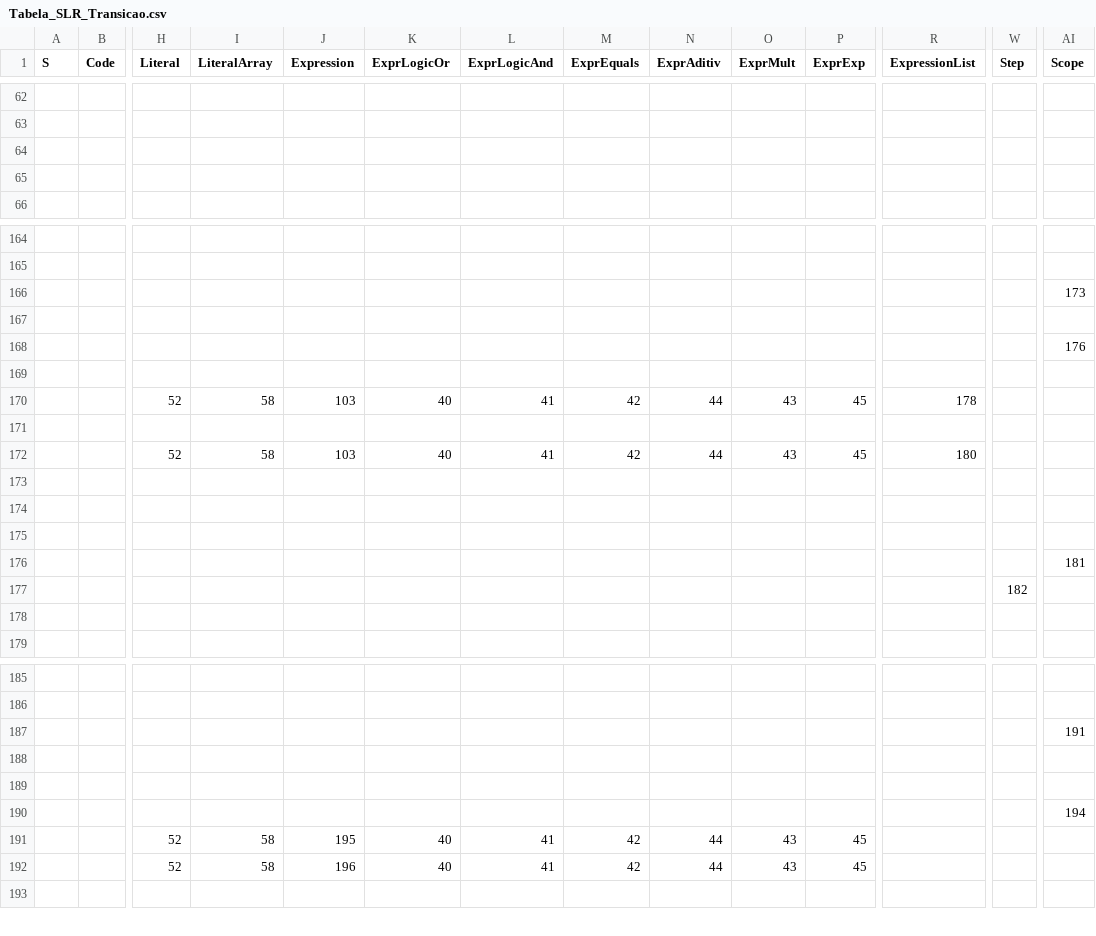
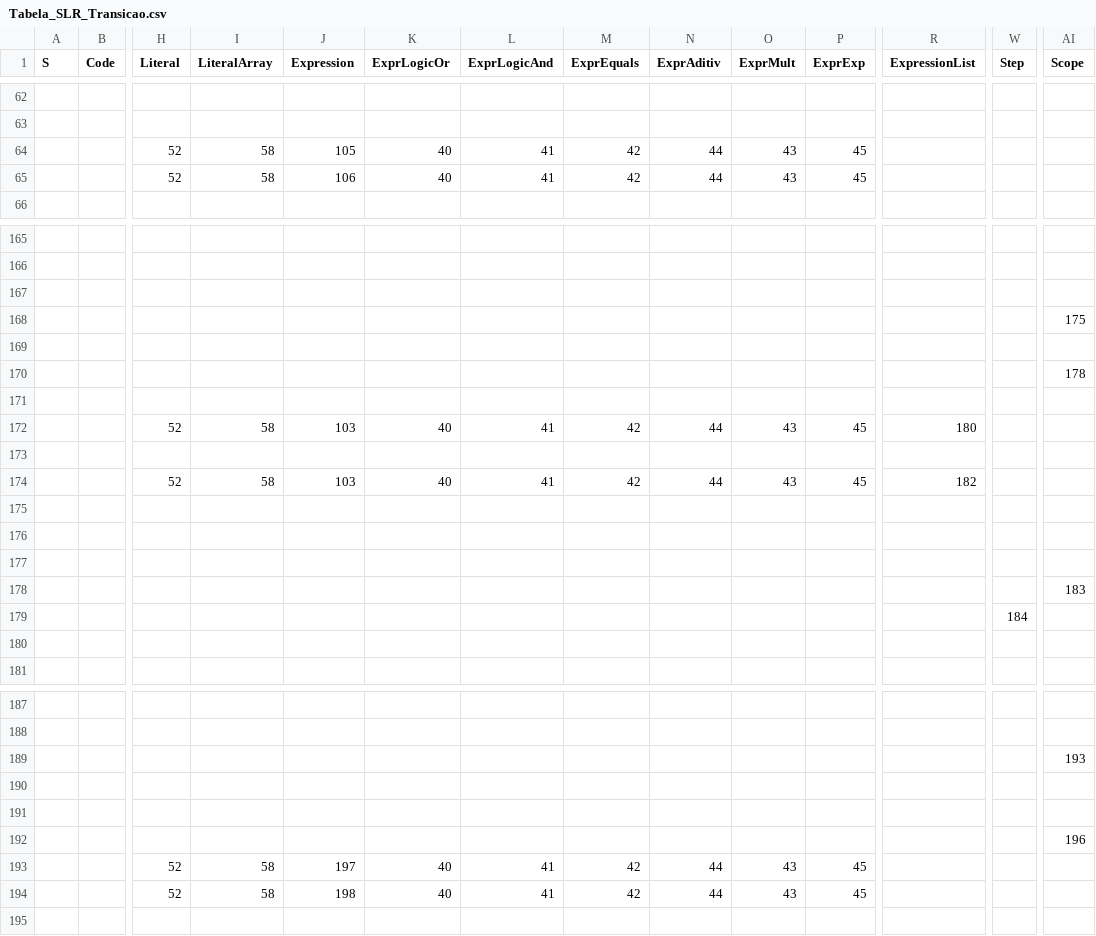
Before and after one commit to GabriellBP/Cpm, a CSV file: slr-tables/Tabela_SLR_Transicao.csv, drawn as a sheet; only a part is shown, gaps mark what is left out; removed rows and columns are numbered as before the commit, all else as after; rows hold the shown columns only; the diff covers the shown part only; the diff names each change by its address in the sheet, - before the commit and + after, or states it on an @@ line.

```diff
--- a/slr-tables/Tabela_SLR_Transicao.csv
+++ b/slr-tables/Tabela_SLR_Transicao.csv
-row 64: (empty)
+row 64:  |  | 52 | 58 | 105 | 40 | 41 | 42 | 44 | 43 | 45
-row 65: (empty)
+row 65:  |  | 52 | 58 | 106 | 40 | 41 | 42 | 44 | 43 | 45
-row 166:  |  |  |  |  |  |  |  |  |  |  |  |  | 173
-AI168 (Scope): 176
+AI168 (Scope): 175
-row 170:  |  | 52 | 58 | 103 | 40 | 41 | 42 | 44 | 43 | 45 | 178
+row 170:  |  |  |  |  |  |  |  |  |  |  |  |  | 178
+row 174:  |  | 52 | 58 | 103 | 40 | 41 | 42 | 44 | 43 | 45 | 182
+row 177: (empty)
-AI178 (Scope): 181
+AI178 (Scope): 183
-W179 (Step): 182
+W179 (Step): 184
-AI189 (Scope): 191
+AI189 (Scope): 193
-AI192 (Scope): 194
+AI192 (Scope): 196
-J193 (Expression): 195
+J193 (Expression): 197
-J194 (Expression): 196
+J194 (Expression): 198
```
Also changed, not shown: 2 added rows, 1 removed row and 12 edited cells elsewhere in this file, slr-tables/Tabela_SLR_Acao.csv, 4 other files.
